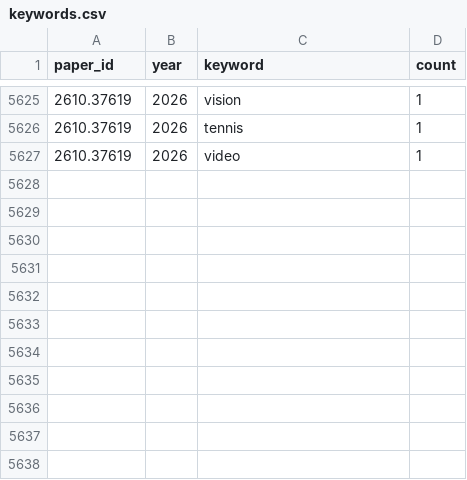
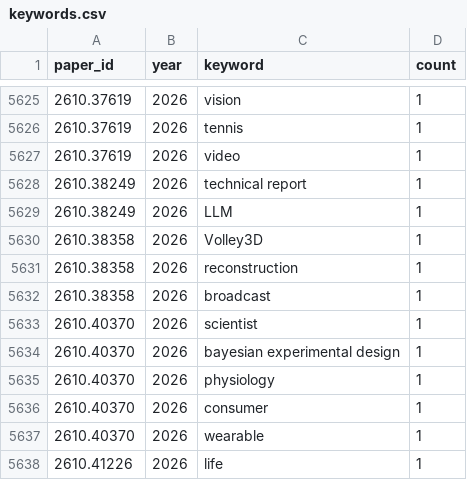
Before and after one commit to hats0902/tableau_arxiv, a CSV file: keywords.csv, drawn as a sheet; only a part is shown, gaps mark what is left out.

```diff
--- a/keywords.csv
+++ b/keywords.csv
@@ -5627 +5627,12 @@ paper_id,year,keyword,count
 2610.37619,2026,video,1
+2610.38249,2026,technical report,1
+2610.38249,2026,LLM,1
+2610.38358,2026,Volley3D,1
+2610.38358,2026,reconstruction,1
+2610.38358,2026,broadcast,1
+2610.40370,2026,scientist,1
+2610.40370,2026,bayesian experimental design,1
+2610.40370,2026,physiology,1
+2610.40370,2026,consumer,1
+2610.40370,2026,wearable,1
+2610.41226,2026,life,1
```
Also changed, not shown: paper_categories.csv, 2 other files.
